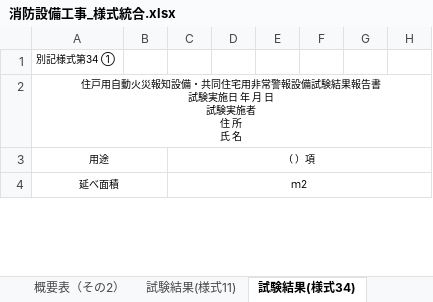
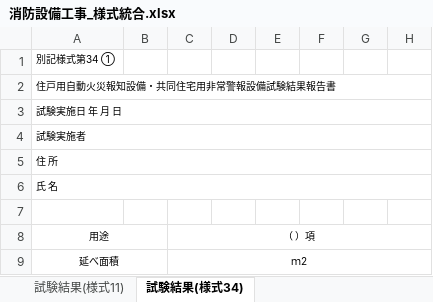
Before and after one commit to accessprotoda-maker/claude-project, an Excel workbook: 消防設備工事_様式統合.xlsx, sheet 試験結果(様式34), drawn as a sheet; only a part is shown; values as stored, in another font and other column widths than the file's, no borders; rows hold the shown columns only; ↵ is a line break in a cell; the diff names each change by its address in the sheet, - before the commit and + after, or states it on an @@ line.

```diff
--- a/消防設備工事_様式統合.xlsx (sheet 試験結果(様式34))
+++ b/消防設備工事_様式統合.xlsx (sheet 試験結果(様式34))
-A2: 住戸用自動火災報知設備・共同住宅用非常警報設備試験結果報告書 ↵ 試験実施日 年 月 日 ↵ 試験実施者 ↵ 住 所 ↵ 氏 名
+A2: 住戸用自動火災報知設備・共同住宅用非常警報設備試験結果報告書
-A2 alignment: center
+A2 alignment: left
+row 3: 試験実施日 年 月 日
+row 4: 試験実施者
+row 5: 住 所
+row 6: 氏 名
+row 7: (empty)
```
Also changed, not shown: sheet 着工届出書, sheet 設置届出書, sheet 概要表（その2）共用部, sheet 試験結果(様式11), sheet 概要表（その1）共用部, other sheet tabs, 1 other file.
